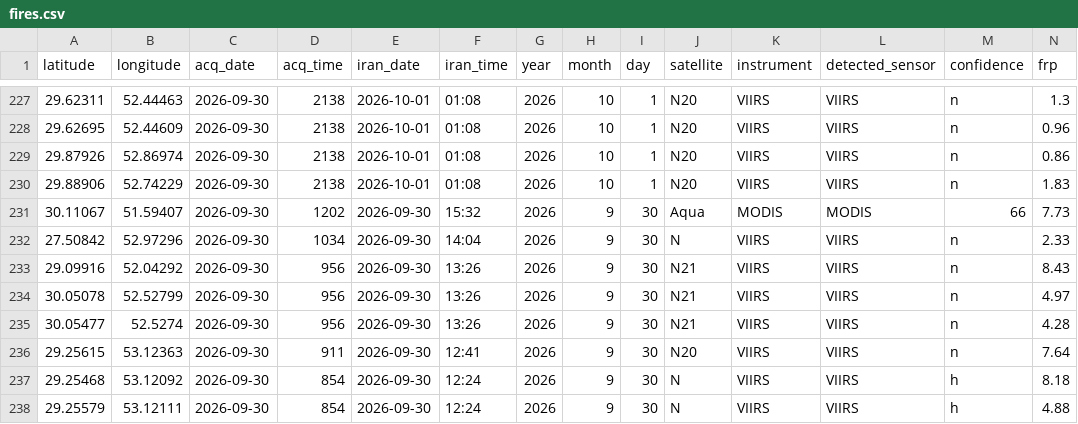
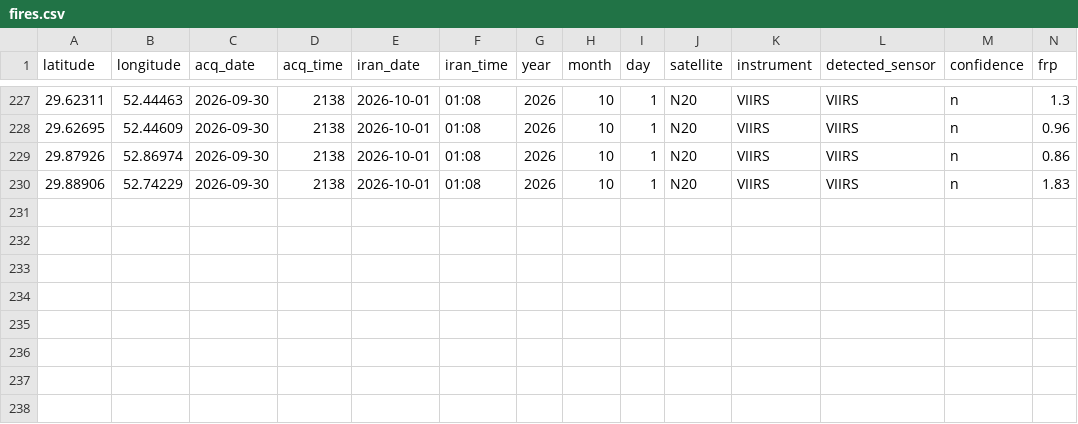
Before and after one commit to hashempoorsadegh214-prog/FARS-FIRE-SENTINEL, a CSV file: fires.csv, drawn as a sheet; only a part is shown, gaps mark what is left out; rows hold the shown columns only; the diff names each change by its address in the sheet, - before the commit and + after, or states it on an @@ line.

```diff
--- a/fires.csv
+++ b/fires.csv
-row 231: 30.11067 | 51.59407 | 2026-09-30 | 1202 | 2026-09-30 | 15:32 | 2026 | 9 | 30 | Aqua | MODIS | MODIS | 66 | 7.73
-row 232: 27.50842 | 52.97296 | 2026-09-30 | 1034 | 2026-09-30 | 14:04 | 2026 | 9 | 30 | N | VIIRS | VIIRS | n | 2.33
-row 233: 29.09916 | 52.04292 | 2026-09-30 | 956 | 2026-09-30 | 13:26 | 2026 | 9 | 30 | N21 | VIIRS | VIIRS | n | 8.43
-row 234: 30.05078 | 52.52799 | 2026-09-30 | 956 | 2026-09-30 | 13:26 | 2026 | 9 | 30 | N21 | VIIRS | VIIRS | n | 4.97
-row 235: 30.05477 | 52.5274 | 2026-09-30 | 956 | 2026-09-30 | 13:26 | 2026 | 9 | 30 | N21 | VIIRS | VIIRS | n | 4.28
-row 236: 29.25615 | 53.12363 | 2026-09-30 | 911 | 2026-09-30 | 12:41 | 2026 | 9 | 30 | N20 | VIIRS | VIIRS | n | 7.64
-row 237: 29.25468 | 53.12092 | 2026-09-30 | 854 | 2026-09-30 | 12:24 | 2026 | 9 | 30 | N | VIIRS | VIIRS | h | 8.18
-row 238: 29.25579 | 53.12111 | 2026-09-30 | 854 | 2026-09-30 | 12:24 | 2026 | 9 | 30 | N | VIIRS | VIIRS | h | 4.88
```
Also changed, not shown: 4 other files.
